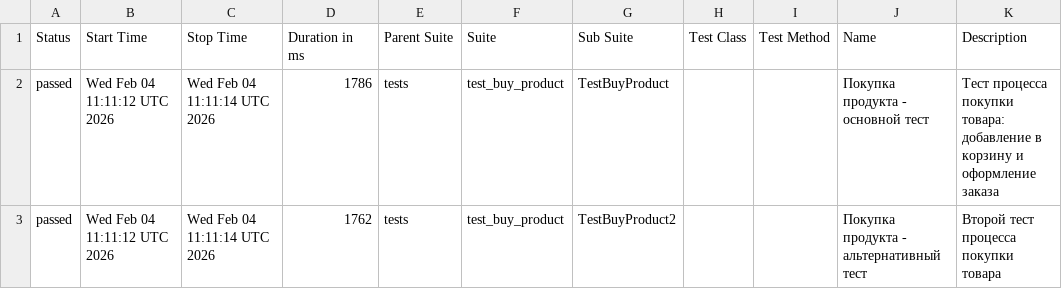
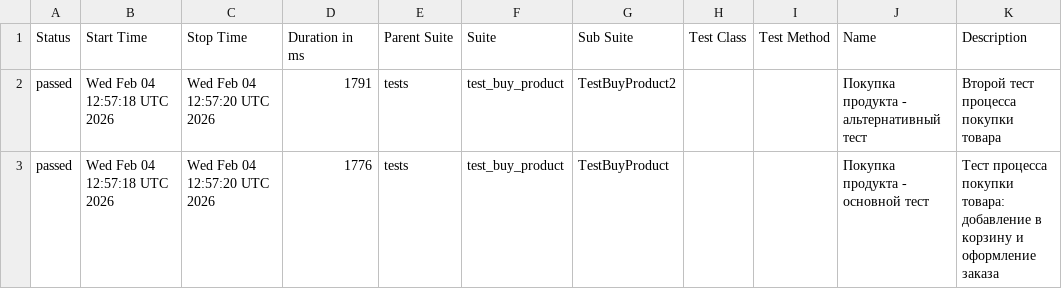
Before and after one commit to maximvfokin/python_playwright_pet, a CSV file: allure-history/latest/data/suites.csv, drawn as a sheet.

```diff
--- a/allure-history/latest/data/suites.csv
+++ b/allure-history/latest/data/suites.csv
@@ -1,3 +1,3 @@
 "Status","Start Time","Stop Time","Duration in ms","Parent Suite","Suite","Sub Suite","Test Class","Test Method","Name","Description"
-"passed","Wed Feb 04 11:11:12 UTC 2026","Wed Feb 04 11:11:14 UTC 2026","1786","tests","test_buy_product","TestBuyProduct","","","Покупка продукта - основной тест","Тест процесса покупки товара: добавление в корзину и оформление заказа"
-"passed","Wed Feb 04 11:11:12 UTC 2026","Wed Feb 04 11:11:14 UTC 2026","1762","tests","test_buy_product","TestBuyProduct2","","","Покупка продукта - альтернативный тест","Второй тест процесса покупки товара"
+"passed","Wed Feb 04 12:57:18 UTC 2026","Wed Feb 04 12:57:20 UTC 2026","1791","tests","test_buy_product","TestBuyProduct2","","","Покупка продукта - альтернативный тест","Второй тест процесса покупки товара"
+"passed","Wed Feb 04 12:57:18 UTC 2026","Wed Feb 04 12:57:20 UTC 2026","1776","tests","test_buy_product","TestBuyProduct","","","Покупка продукта - основной тест","Тест процесса покупки товара: добавление в корзину и оформление заказа"
```
Also changed, not shown: 54 other files.
